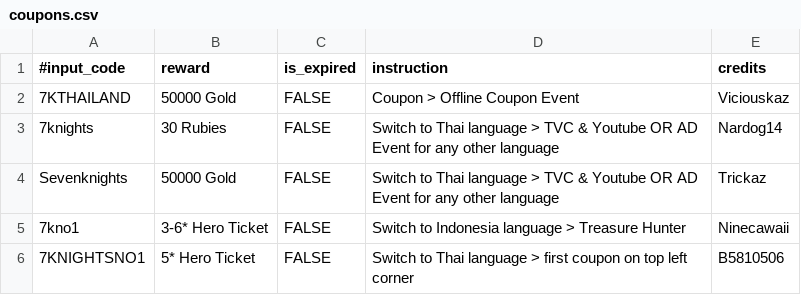
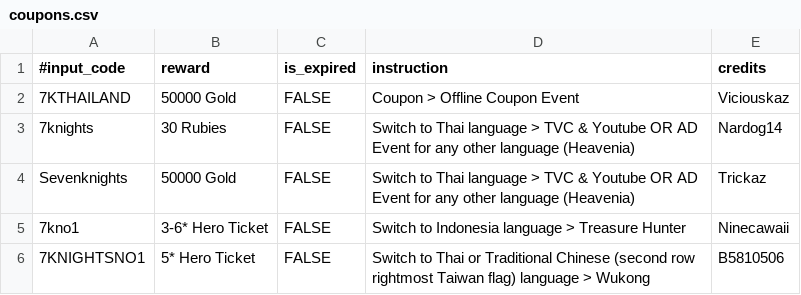
Before and after one commit to gbudiman/skdb, a CSV file: db/coupons.csv, drawn as a sheet.

Commit message:
Corrected info

```diff
--- a/db/coupons.csv
+++ b/db/coupons.csv
@@ -2,5 +2,5 @@
 7KTHAILAND,50000 Gold,FALSE,Coupon > Offline Coupon Event,Viciouskaz
-7knights,30 Rubies,FALSE,Switch to Thai language > TVC & Youtube OR AD Event for any other language,Nardog14
-Sevenknights,50000 Gold,FALSE,Switch to Thai language > TVC & Youtube OR AD Event for any other language,Trickaz
+7knights,30 Rubies,FALSE,Switch to Thai language > TVC & Youtube OR AD Event for any other language (Heavenia),Nardog14
+Sevenknights,50000 Gold,FALSE,Switch to Thai language > TVC & Youtube OR AD Event for any other language (Heavenia),Trickaz
 7kno1,3-6* Hero Ticket,FALSE,Switch to Indonesia language > Treasure Hunter,Ninecawaii
-7KNIGHTSNO1,5* Hero Ticket,FALSE,Switch to Thai language > first coupon on top left corner,B5810506
+7KNIGHTSNO1,5* Hero Ticket,FALSE,Switch to Thai or Traditional Chinese (second row rightmost Taiwan flag) language > Wukong,B5810506
```
